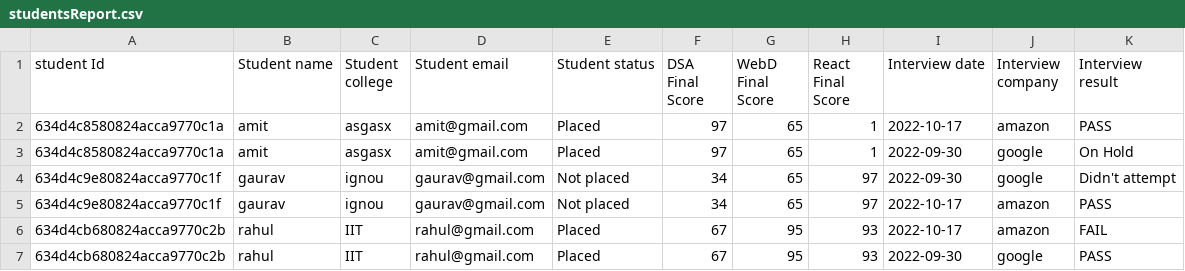
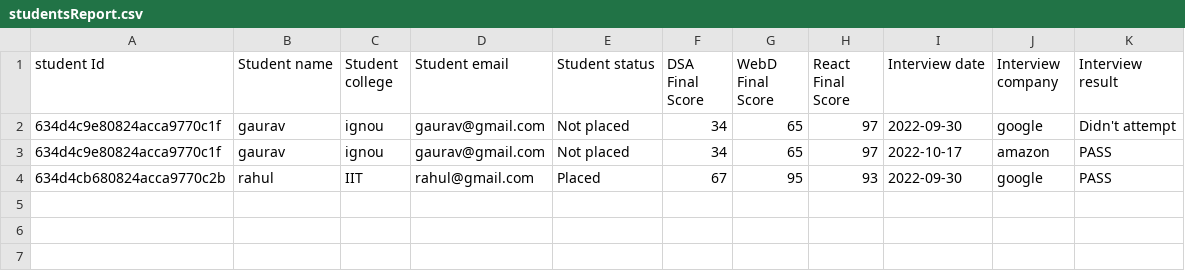
Before and after one commit to rahul4019/Placement-cell, a CSV file: uploads/studentsReport.csv, drawn as a sheet; the diff names each change by its address in the sheet, - before the commit and + after, or states it on an @@ line.

```diff
--- a/uploads/studentsReport.csv
+++ b/uploads/studentsReport.csv
-row 2: 634d4c8580824acca9770c1a | amit | asgasx | amit@gmail.com | Placed | 97 | 65 | 1 | 2022-10-17 | amazon | PASS
-row 3: 634d4c8580824acca9770c1a | amit | asgasx | amit@gmail.com | Placed | 97 | 65 | 1 | 2022-09-30 | google | On Hold
-row 6: 634d4cb680824acca9770c2b | rahul | IIT | rahul@gmail.com | Placed | 67 | 95 | 93 | 2022-10-17 | amazon | FAIL
```
Also changed, not shown: 4 other files.
